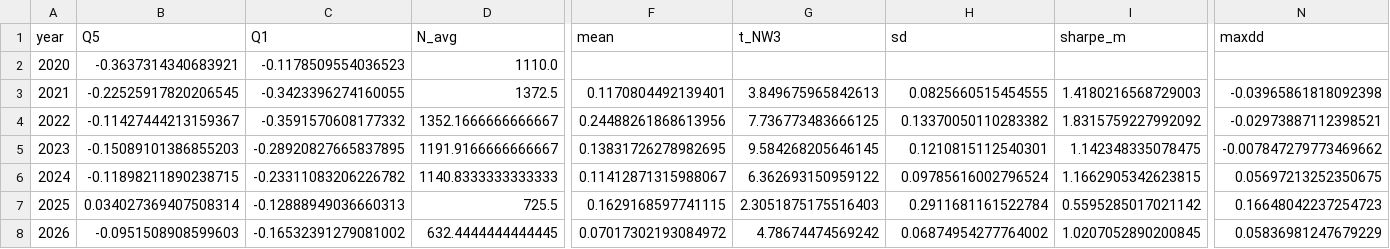
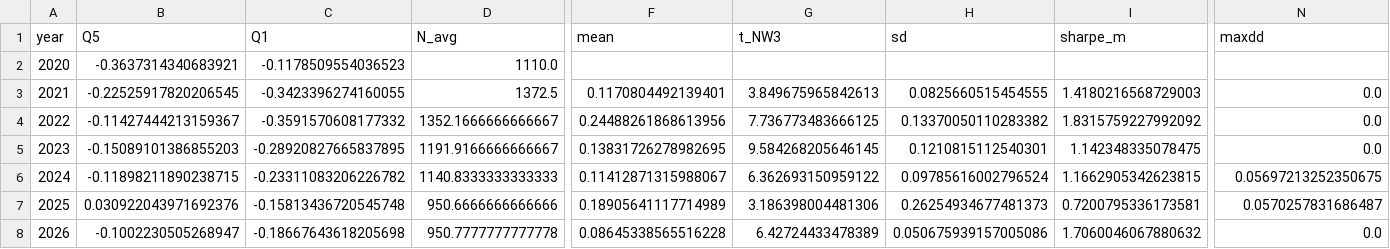
Before and after one commit to kax350/SeasonalOptionMomentum, a CSV file: results/paper_core/post_sample_by_year.csv, drawn as a sheet; only a part is shown, gaps mark what is left out; the diff covers the shown part only; the diff names each change by its address in the sheet, - before the commit and + after, or states it on an @@ line.

```diff
--- a/results/paper_core/post_sample_by_year.csv
+++ b/results/paper_core/post_sample_by_year.csv
-N3 (maxdd): -0.03965861818092398
+N3 (maxdd): 0.0
-N4 (maxdd): -0.02973887112398521
+N4 (maxdd): 0.0
-N5 (maxdd): -0.007847279773469662
+N5 (maxdd): 0.0
-B7 (Q5): 0.034027369407508314
+B7 (Q5): 0.030922043971692376
-C7 (Q1): -0.12888949036660313
+C7 (Q1): -0.15813436720545748
-D7 (N_avg): 725.5
+D7 (N_avg): 950.6666666666666
-F7 (mean): 0.1629168597741115
+F7 (mean): 0.18905641117714989
-G7 (t_NW3): 2.3051875175516403
+G7 (t_NW3): 3.186398004481306
-H7 (sd): 0.2911681161522784
+H7 (sd): 0.26254934677481373
-I7 (sharpe_m): 0.5595285017021142
+I7 (sharpe_m): 0.7200795336173581
-N7 (maxdd): 0.16648042237254723
+N7 (maxdd): 0.0570257831686487
-B8 (Q5): -0.0951508908599603
+B8 (Q5): -0.1002230505268947
-C8 (Q1): -0.16532391279081002
+C8 (Q1): -0.18667643618205698
-D8 (N_avg): 632.4444444444445
+D8 (N_avg): 950.7777777777778
-F8 (mean): 0.07017302193084972
+F8 (mean): 0.08645338565516228
-G8 (t_NW3): 4.78674474569242
+G8 (t_NW3): 6.42724433478389
-H8 (sd): 0.06874954277764002
+H8 (sd): 0.050675939157005086
-I8 (sharpe_m): 1.0207052890200845
+I8 (sharpe_m): 1.7060046067880632
-N8 (maxdd): 0.05836981247679229
+N8 (maxdd): 0.0
```
Also changed, not shown: 14 edited cells elsewhere in this file, results/paper_core/hl_All_1_12.csv, results/paper_core/hl_Lag1.csv, 11 other files.
